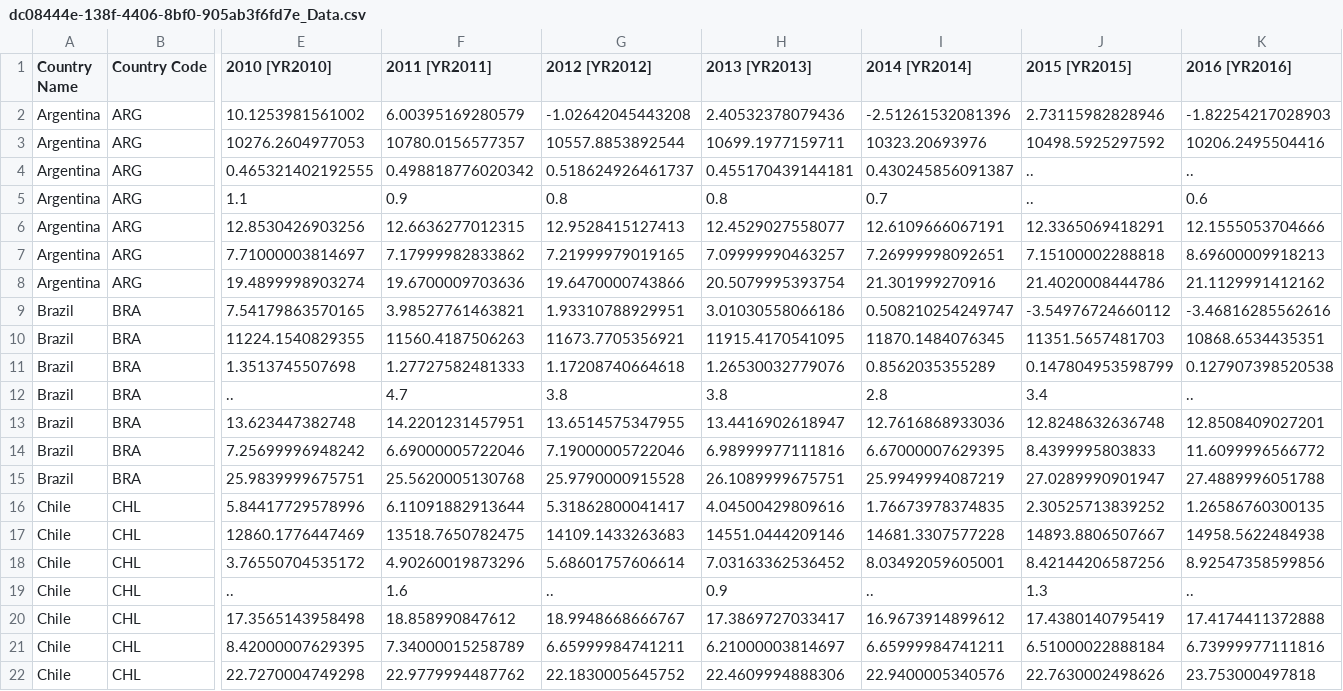
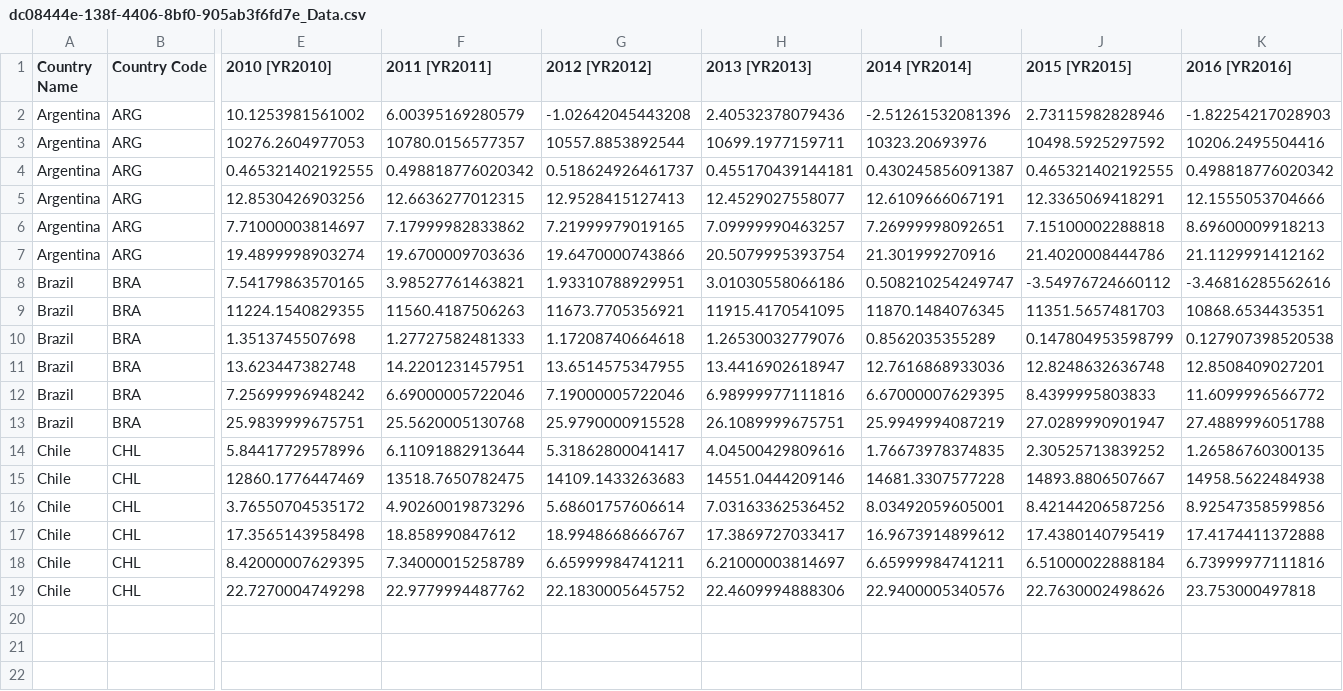
Before and after one commit to nunyvega/prog-with-data, a CSV file: dc08444e-138f-4406-8bf0-905ab3f6fd7e_Data.csv, drawn as a sheet; only a part is shown, gaps mark what is left out; rows hold the shown columns only; the diff names each change by its address in the sheet, - before the commit and + after, or states it on an @@ line.

Commit message:
Update dc08444e-138f-4406-8bf0-905ab3f6fd7e_Data.csv

```diff
--- a/dc08444e-138f-4406-8bf0-905ab3f6fd7e_Data.csv
+++ b/dc08444e-138f-4406-8bf0-905ab3f6fd7e_Data.csv
-J4 (2015 [YR2015]): ..
+J4 (2015 [YR2015]): 0.465321402192555
-K4 (2016 [YR2016]): ..
+K4 (2016 [YR2016]): 0.498818776020342
-row 5: Argentina | ARG | 1.1 | 0.9 | 0.8 | 0.8 | 0.7 | .. | 0.6
-row 12: Brazil | BRA | .. | 4.7 | 3.8 | 3.8 | 2.8 | 3.4 | ..
-row 19: Chile | CHL | .. | 1.6 | .. | 0.9 | .. | 1.3 | ..
```
